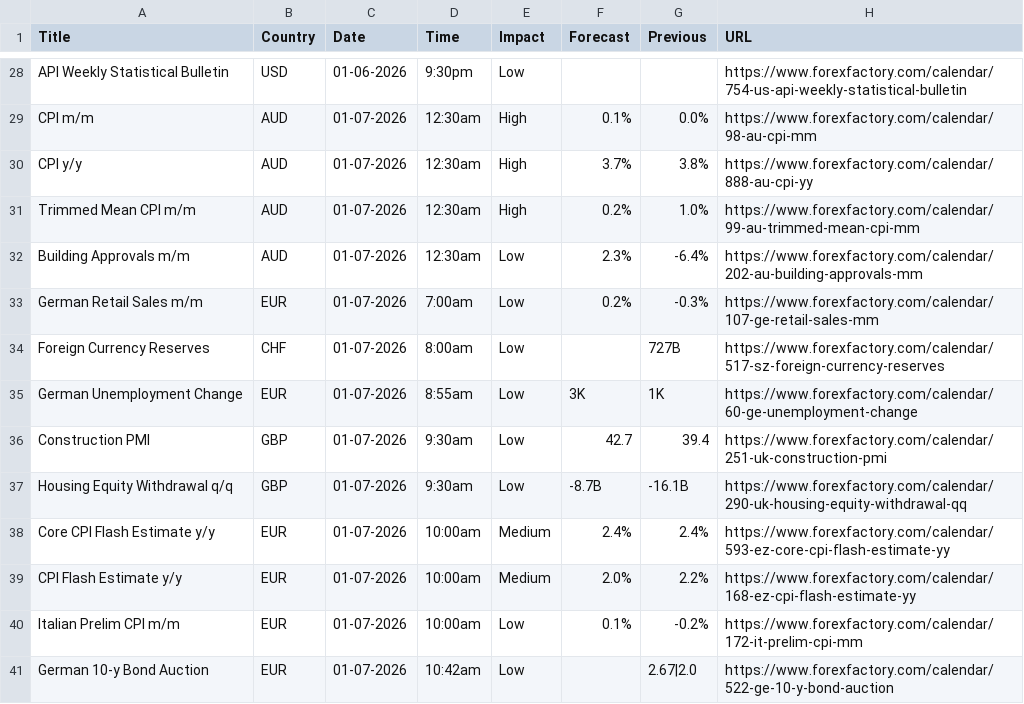
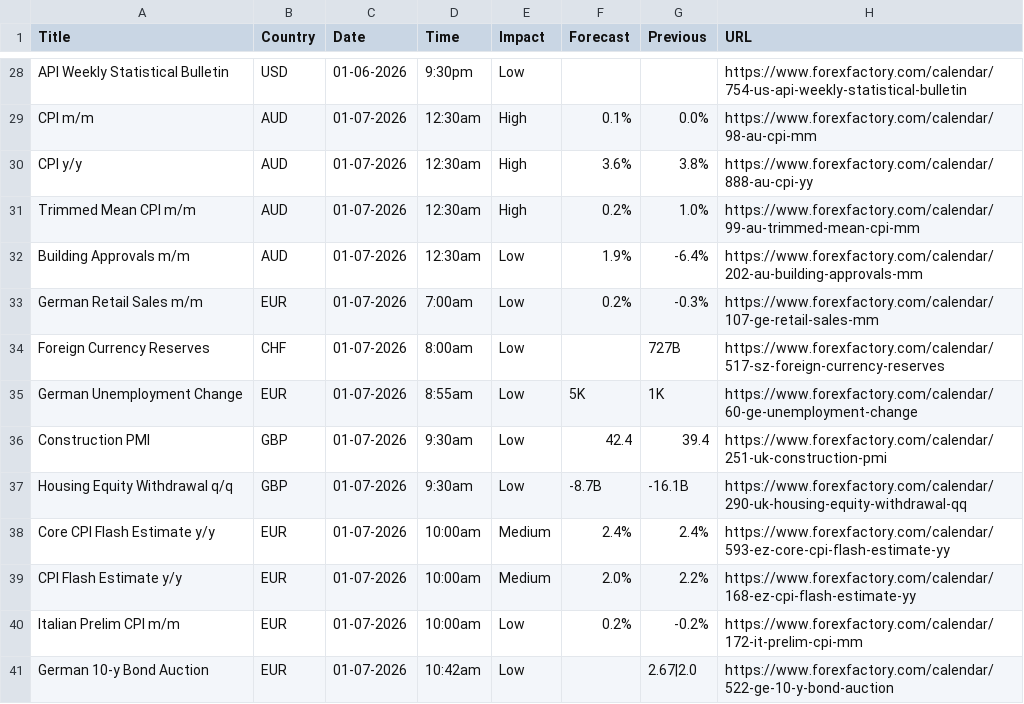
Before and after one commit to CryptoGamerDev/forex-calendar-data, a CSV file: forex_data_raw.csv, drawn as a sheet; only a part is shown, gaps mark what is left out; the diff covers the shown part only.

```diff
--- a/forex_data_raw.csv
+++ b/forex_data_raw.csv
@@ -29,9 +29,9 @@ API Weekly Statistical Bulletin,USD,01-06-2026,9:30pm,Low,,,https://www.forexfac
 CPI m/m,AUD,01-07-2026,12:30am,High,0.1%,0.0%,https://www.forexfactory.com/calendar/98-au-cpi-mm
-CPI y/y,AUD,01-07-2026,12:30am,High,3.7%,3.8%,https://www.forexfactory.com/calendar/888-au-cpi-yy
+CPI y/y,AUD,01-07-2026,12:30am,High,3.6%,3.8%,https://www.forexfactory.com/calendar/888-au-cpi-yy
 Trimmed Mean CPI m/m,AUD,01-07-2026,12:30am,High,0.2%,1.0%,https://www.forexfactory.com/calendar/99-au-trimmed-mean-cpi-mm
-Building Approvals m/m,AUD,01-07-2026,12:30am,Low,2.3%,-6.4%,https://www.forexfactory.com/calendar/202-au-building-approvals-mm
+Building Approvals m/m,AUD,01-07-2026,12:30am,Low,1.9%,-6.4%,https://www.forexfactory.com/calendar/202-au-building-approvals-mm
 German Retail Sales m/m,EUR,01-07-2026,7:00am,Low,0.2%,-0.3%,https://www.forexfactory.com/calendar/107-ge-retail-sales-mm
 Foreign Currency Reserves,CHF,01-07-2026,8:00am,Low,,727B,https://www.forexfactory.com/calendar/517-sz-foreign-currency-reserves
-German Unemployment Change,EUR,01-07-2026,8:55am,Low,3K,1K,https://www.forexfactory.com/calendar/60-ge-unemployment-change
-Construction PMI,GBP,01-07-2026,9:30am,Low,42.7,39.4,https://www.forexfactory.com/calendar/251-uk-construction-pmi
+German Unemployment Change,EUR,01-07-2026,8:55am,Low,5K,1K,https://www.forexfactory.com/calendar/60-ge-unemployment-change
+Construction PMI,GBP,01-07-2026,9:30am,Low,42.4,39.4,https://www.forexfactory.com/calendar/251-uk-construction-pmi
 Housing Equity Withdrawal q/q,GBP,01-07-2026,9:30am,Low,-8.7B,-16.1B,https://www.forexfactory.com/calendar/290-uk-housing-equity-withdrawal-qq
@@ -39,3 +39,3 @@ Core CPI Flash Estimate y/y,EUR,01-07-2026,10:00am,Medium,2.4%,2.4%,https://www.
 CPI Flash Estimate y/y,EUR,01-07-2026,10:00am,Medium,2.0%,2.2%,https://www.forexfactory.com/calendar/168-ez-cpi-flash-estimate-yy
-Italian Prelim CPI m/m,EUR,01-07-2026,10:00am,Low,0.1%,-0.2%,https://www.forexfactory.com/calendar/172-it-prelim-cpi-mm
+Italian Prelim CPI m/m,EUR,01-07-2026,10:00am,Low,0.2%,-0.2%,https://www.forexfactory.com/calendar/172-it-prelim-cpi-mm
 German 10-y Bond Auction,EUR,01-07-2026,10:42am,Low,,2.67|2.0,https://www.forexfactory.com/calendar/522-ge-10-y-bond-auction
```
Also changed, not shown: 17 edited cells elsewhere in this file, forex_data_simple.csv.
